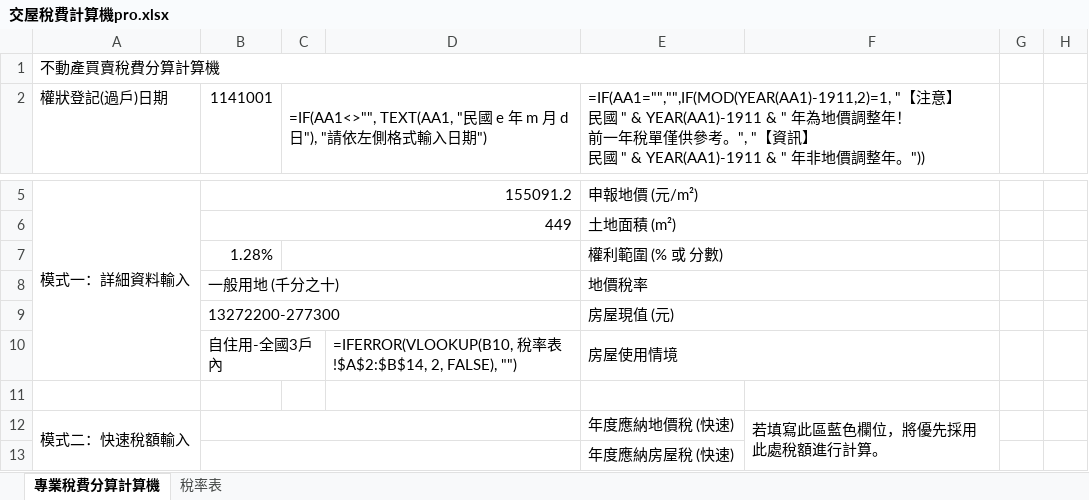
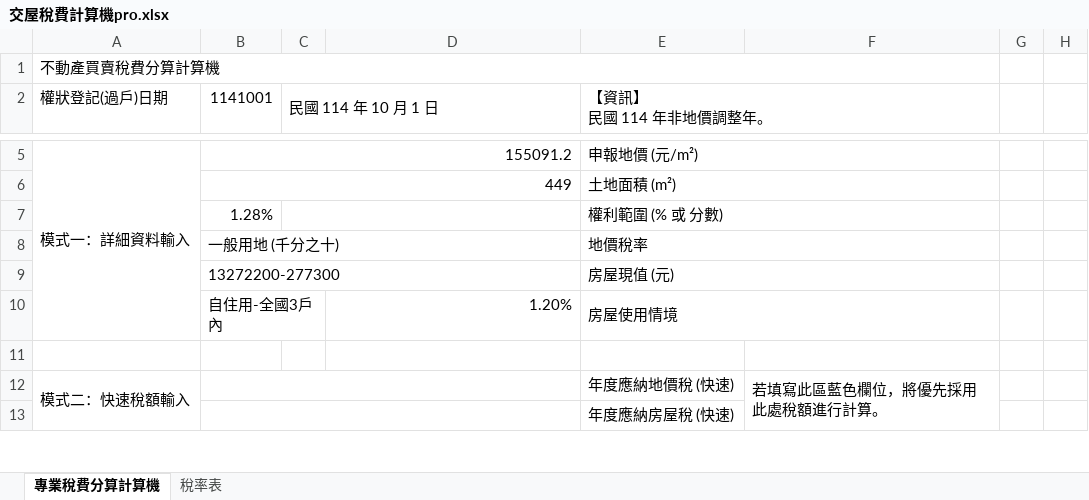
Before and after one commit to tomisagoodguy/TAX-COMPUTE, an Excel workbook: 交屋稅費計算機pro.xlsx, sheet 專業稅費分算計算機, drawn as a sheet; only a part is shown, gaps mark what is left out; values as stored, in another font and other column widths than the file's, no cell formats; formulas without a stored value are shown as written; ↵ is a line break in a cell; the diff covers the shown part only; the diff names each change by its address in the sheet, - before the commit and + after, or states it on an @@ line.

```diff
--- a/交屋稅費計算機pro.xlsx (sheet 專業稅費分算計算機)
+++ b/交屋稅費計算機pro.xlsx (sheet 專業稅費分算計算機)
-C2: =IF(AA1<>"", TEXT(AA1, "民國 e 年 m 月 d 日"), "請依左側格式輸入日期")
+C2: 民國 114 年 10 月 1 日
-E2: =IF(AA1="","",IF(MOD(YEAR(AA1)-1911,2)=1, "【注意】 ↵ 民國 " & YEAR(AA1)-1911 & " 年為地價調整年！ ↵ 前一年稅單僅供參考。", "【資訊】 ↵ 民國 " & YEAR(AA1)-1911 & " 年非地價調整年。"))
+E2: 【資訊】 ↵ 民國 114 年非地價調整年。
-D10: =IFERROR(VLOOKUP(B10, 稅率表!$A$2:$B$14, 2, FALSE), "")
+D10: 1.20%
```
Also changed, not shown: 2 added rows, 1 removed row and 26 edited cells elsewhere in this sheet, cell formats, hidden cells, 2 other files.
